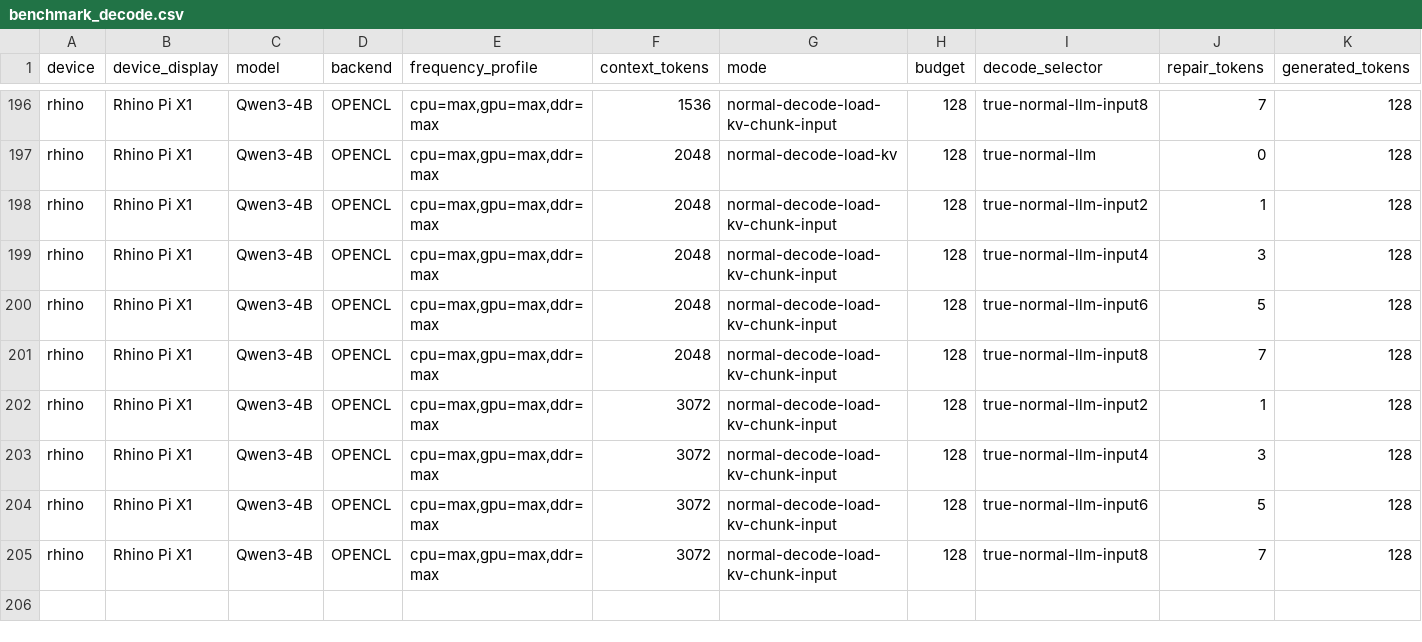
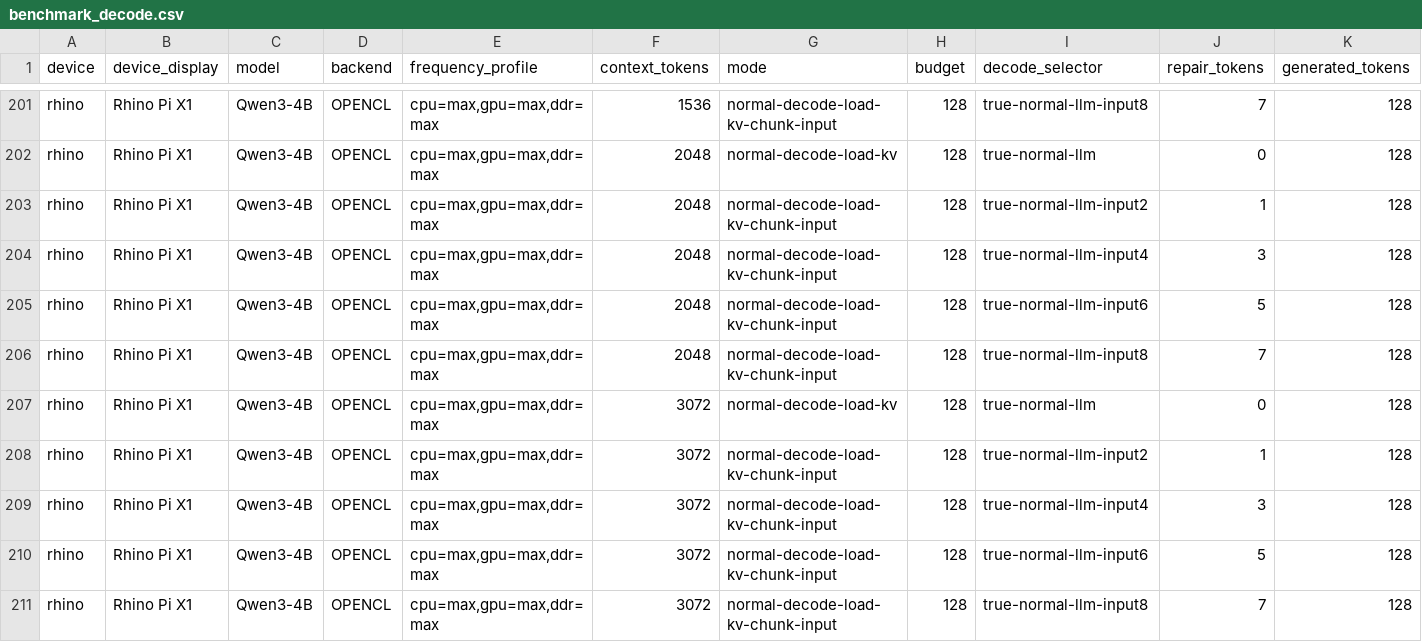
Before and after one commit to SheepHuan/MNN, a CSV file: benchmark_decode.csv, drawn as a sheet; only a part is shown, gaps mark what is left out; rows hold the shown columns only; the diff covers the shown part only; the diff names each change by its address in the sheet, - before the commit and + after, or states it on an @@ line.

```diff
--- a/benchmark_decode.csv
+++ b/benchmark_decode.csv
+row 207: rhino | Rhino Pi X1 | Qwen3-4B | OPENCL | cpu=max,gpu=max,ddr=max | 3072 | normal-decode-load-kv | 128 | true-normal-llm | 0 | 128
```
Also changed, not shown: 5 added rows elsewhere in this file.
